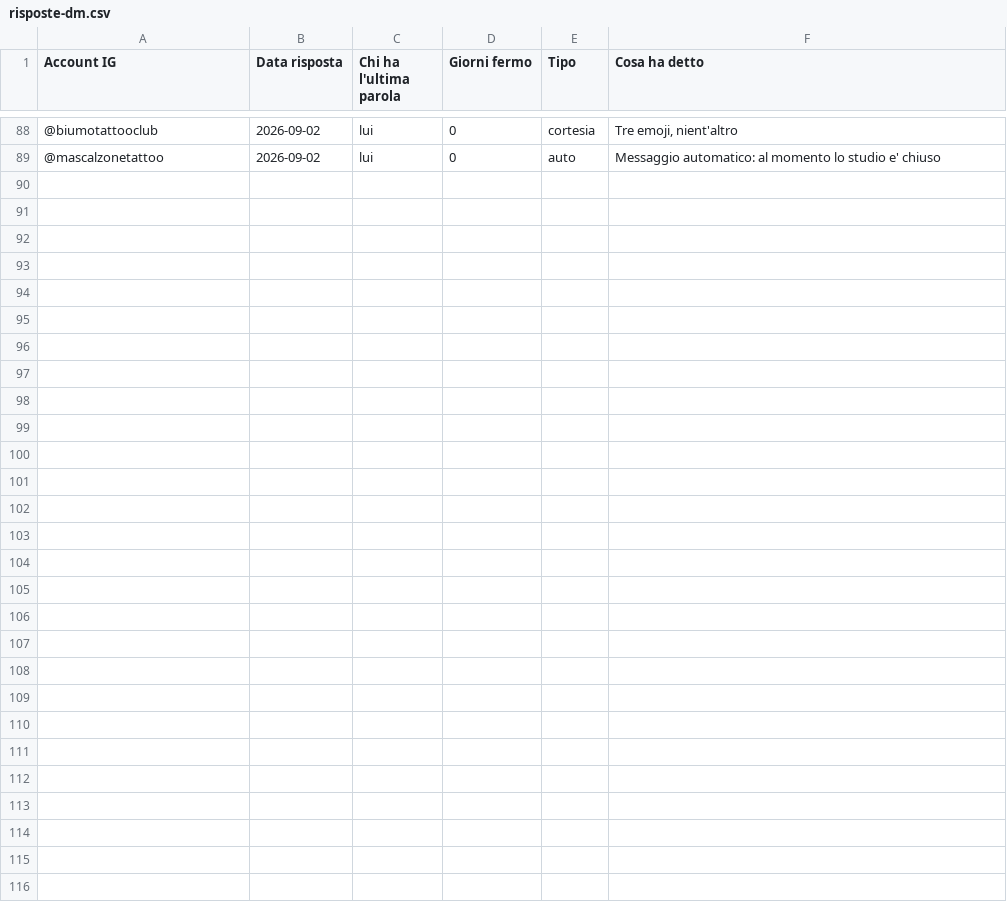
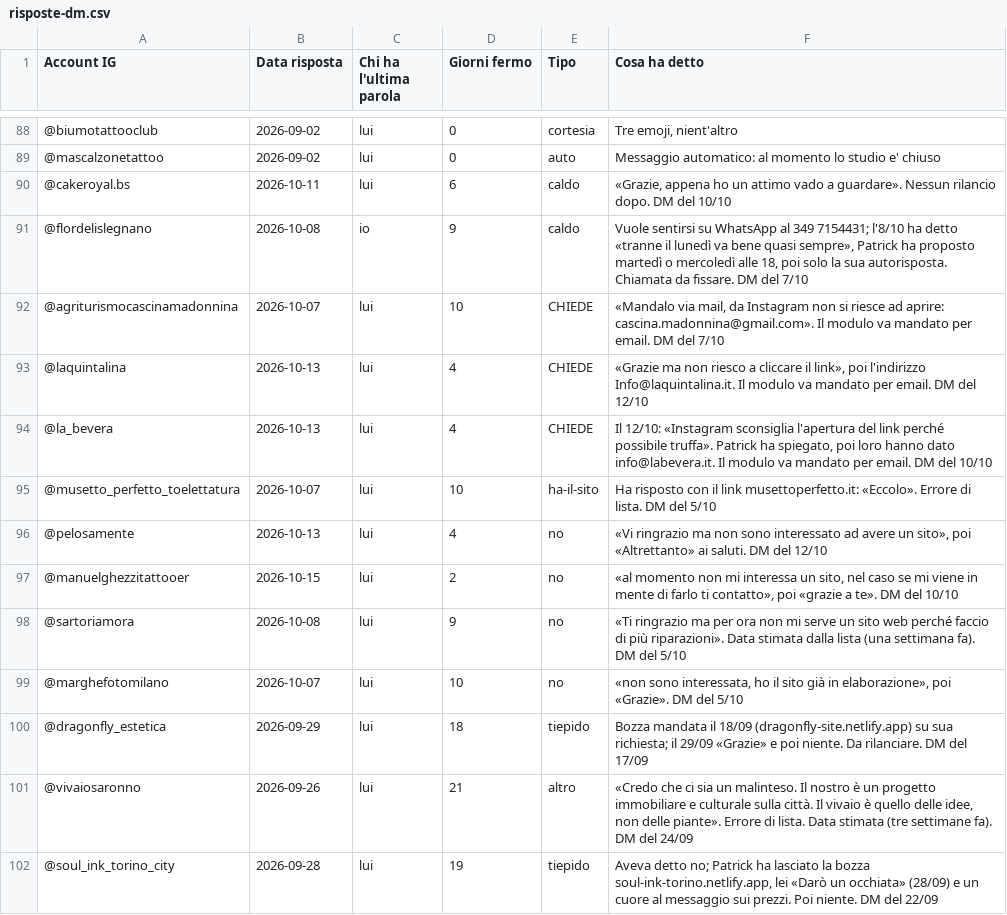
Before and after one commit to Nixo999/denki-brain, a CSV file: 02-Sales/liste/risposte-dm.csv, drawn as a sheet; only a part is shown, gaps mark what is left out; the diff names each change by its address in the sheet, - before the commit and + after, or states it on an @@ line.

```diff
--- a/02-Sales/liste/risposte-dm.csv
+++ b/02-Sales/liste/risposte-dm.csv
+row 90: @cakeroyal.bs | 2026-10-11 | lui | 6 | caldo | «Grazie, appena ho un attimo vado a guardare». Nessun rilancio dopo. DM del 10/10
+row 91: @flordelislegnano | 2026-10-08 | io | 9 | caldo | Vuole sentirsi su WhatsApp al 349 7154431; l'8/10 ha detto «tranne il lunedì va bene quasi sempre», Patrick ha proposto martedì o mercoledì alle 18, poi solo la sua autorisposta. Chiamata da fissare. DM del 7/10
+row 92: @agriturismocascinamadonnina | 2026-10-07 | lui | 10 | CHIEDE | «Mandalo via mail, da Instagram non si riesce ad aprire: cascina.madonnina@gmail.com». Il modulo va mandato per email. DM del 7/10
+row 93: @laquintalina | 2026-10-13 | lui | 4 | CHIEDE | «Grazie ma non riesco a cliccare il link», poi l'indirizzo Info@laquintalina.it. Il modulo va mandato per email. DM del 12/10
+row 94: @la_bevera | 2026-10-13 | lui | 4 | CHIEDE | Il 12/10: «Instagram sconsiglia l'apertura del link perché possibile truffa». Patrick ha spiegato, poi loro hanno dato info@labevera.it. Il modulo va mandato per email. DM del 10/10
+row 95: @musetto_perfetto_toelettatura | 2026-10-07 | lui | 10 | ha-il-sito | Ha risposto con il link musettoperfetto.it: «Eccolo». Errore di lista. DM del 5/10
+row 96: @pelosamente | 2026-10-13 | lui | 4 | no | «Vi ringrazio ma non sono interessato ad avere un sito», poi «Altrettanto» ai saluti. DM del 12/10
+row 97: @manuelghezzitattooer | 2026-10-15 | lui | 2 | no | «al momento non mi interessa un sito, nel caso se mi viene in mente di farlo ti contatto», poi «grazie a te». DM del 10/10
+row 98: @sartoriamora | 2026-10-08 | lui | 9 | no | «Ti ringrazio ma per ora non mi serve un sito web perché faccio di più riparazioni». Data stimata dalla lista (una settimana fa). DM del 5/10
+row 99: @marghefotomilano | 2026-10-07 | lui | 10 | no | «non sono interessata, ho il sito già in elaborazione», poi «Grazie». DM del 5/10
+row 100: @dragonfly_estetica | 2026-09-29 | lui | 18 | tiepido | Bozza mandata il 18/09 (dragonfly-site.netlify.app) su sua richiesta; il 29/09 «Grazie» e poi niente. Da rilanciare. DM del 17/09
+row 101: @vivaiosaronno | 2026-09-26 | lui | 21 | altro | «Credo che ci sia un malinteso. Il nostro è un progetto immobiliare e culturale sulla città. Il vivaio è quello delle idee, non delle piante». Errore di lista. Data stimata (tre settimane fa). DM del 24/09
+row 102: @soul_ink_torino_city | 2026-09-28 | lui | 19 | tiepido | Aveva detto no; Patrick ha lasciato la bozza soul-ink-torino.netlify.app, lei «Darò un occhiata» (28/09) e un cuore al messaggio sui prezzi. Poi niente. DM del 22/09
```
Also changed, not shown: 6 other files.
